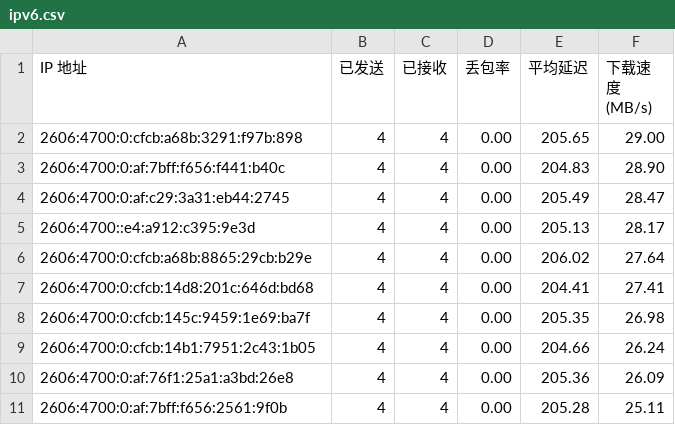
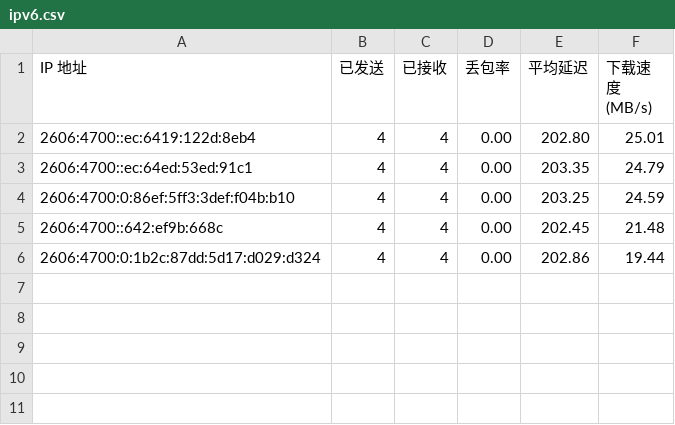
Before and after one commit to yuntinkn06/IPDB, a CSV file: BestCF/ipv6.csv, drawn as a sheet.

Commit message:
Update BestCF/ipv6.csv - 2026-04-23 07:12:16

```diff
--- a/BestCF/ipv6.csv
+++ b/BestCF/ipv6.csv
@@ -1,11 +1,6 @@
 IP 地址,已发送,已接收,丢包率,平均延迟,下载速度 (MB/s)
-2606:4700:0:cfcb:a68b:3291:f97b:898,4,4,0.00,205.65,29.00
-2606:4700:0:af:7bff:f656:f441:b40c,4,4,0.00,204.83,28.90
-2606:4700:0:af:c29:3a31:eb44:2745,4,4,0.00,205.49,28.47
-2606:4700::e4:a912:c395:9e3d,4,4,0.00,205.13,28.17
-2606:4700:0:cfcb:a68b:8865:29cb:b29e,4,4,0.00,206.02,27.64
-2606:4700:0:cfcb:14d8:201c:646d:bd68,4,4,0.00,204.41,27.41
-2606:4700:0:cfcb:145c:9459:1e69:ba7f,4,4,0.00,205.35,26.98
-2606:4700:0:cfcb:14b1:7951:2c43:1b05,4,4,0.00,204.66,26.24
-2606:4700:0:af:76f1:25a1:a3bd:26e8,4,4,0.00,205.36,26.09
-2606:4700:0:af:7bff:f656:2561:9f0b,4,4,0.00,205.28,25.11
+2606:4700::ec:6419:122d:8eb4,4,4,0.00,202.80,25.01
+2606:4700::ec:64ed:53ed:91c1,4,4,0.00,203.35,24.79
+2606:4700:0:86ef:5ff3:3def:f04b:b10,4,4,0.00,203.25,24.59
+2606:4700::642:ef9b:668c,4,4,0.00,202.45,21.48
+2606:4700:0:1b2c:87dd:5d17:d029:d324,4,4,0.00,202.86,19.44
```
